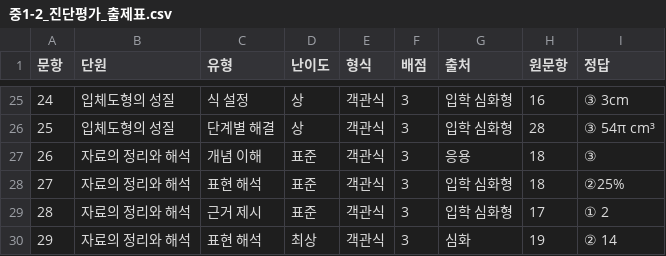
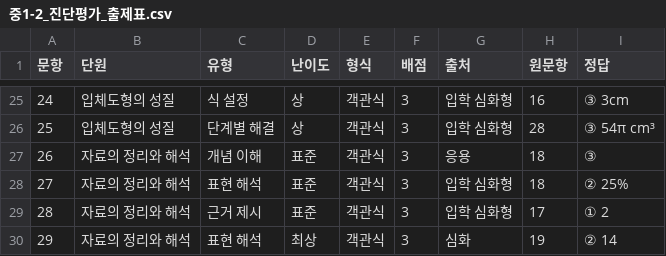
Before and after one commit to devRobertSon/student-assessment-analysis, a CSV file: app/public/papers/중1-2_진단평가_출제표.csv, drawn as a sheet; only a part is shown, gaps mark what is left out.

```diff
--- a/app/public/papers/중1-2_진단평가_출제표.csv
+++ b/app/public/papers/중1-2_진단평가_출제표.csv
@@ -27,3 +27,3 @@
 26,자료의 정리와 해석,개념 이해,표준,객관식,3,응용,18,③
-27,자료의 정리와 해석,표현 해석,표준,객관식,3,입학 심화형,18,②25%
+27,자료의 정리와 해석,표현 해석,표준,객관식,3,입학 심화형,18,② 25%
 28,자료의 정리와 해석,근거 제시,표준,객관식,3,입학 심화형,17,① 2
```
Also changed, not shown: 11 other files.
